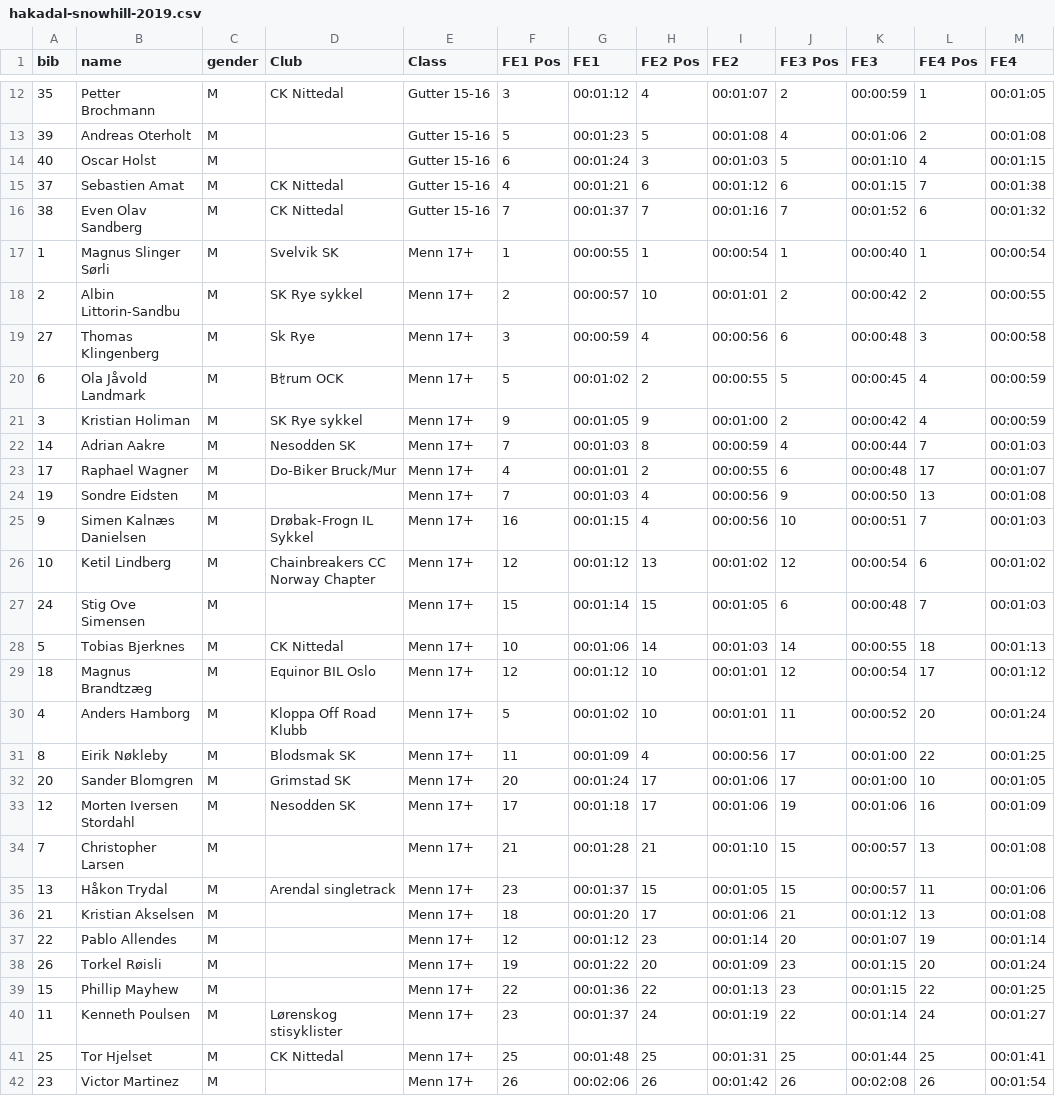
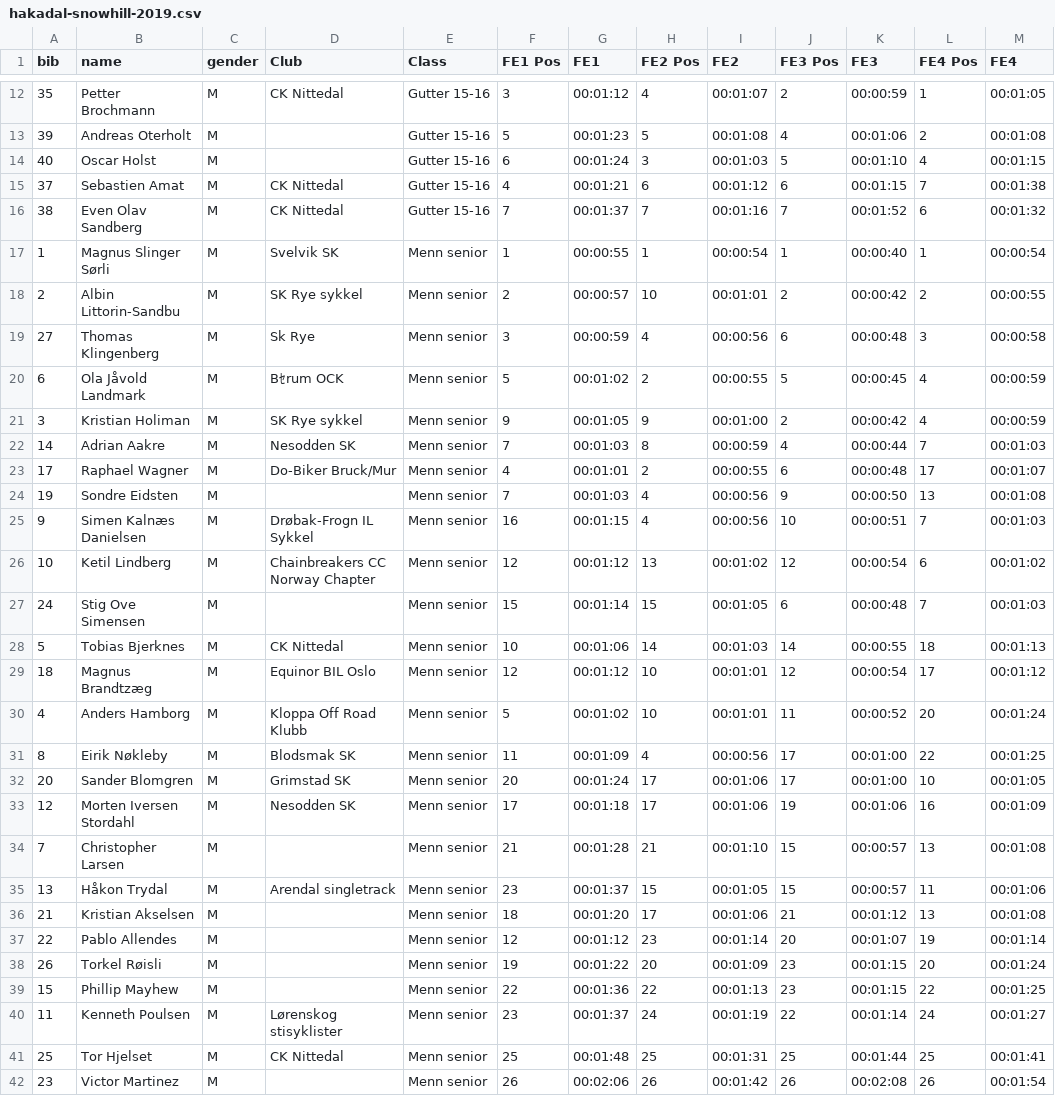
Before and after one commit to knuthaug/enduro-stats, a CSV file: results/2019/hakadal-snowhill/hakadal-snowhill-2019.csv, drawn as a sheet; only a part is shown, gaps mark what is left out; the diff names each change by its address in the sheet, - before the commit and + after, or states it on an @@ line.

Commit message:
renamce class for hakadal snowhill

```diff
--- a/results/2019/hakadal-snowhill/hakadal-snowhill-2019.csv
+++ b/results/2019/hakadal-snowhill/hakadal-snowhill-2019.csv
-E17:E42 (Class): Menn 17+
+E17:E42 (Class): Menn senior
```
